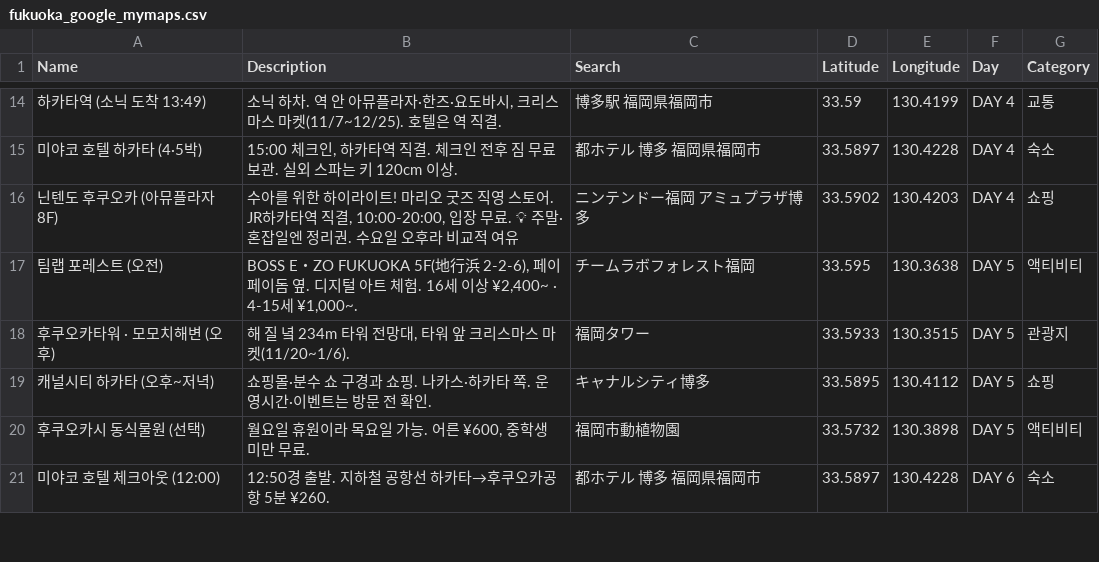
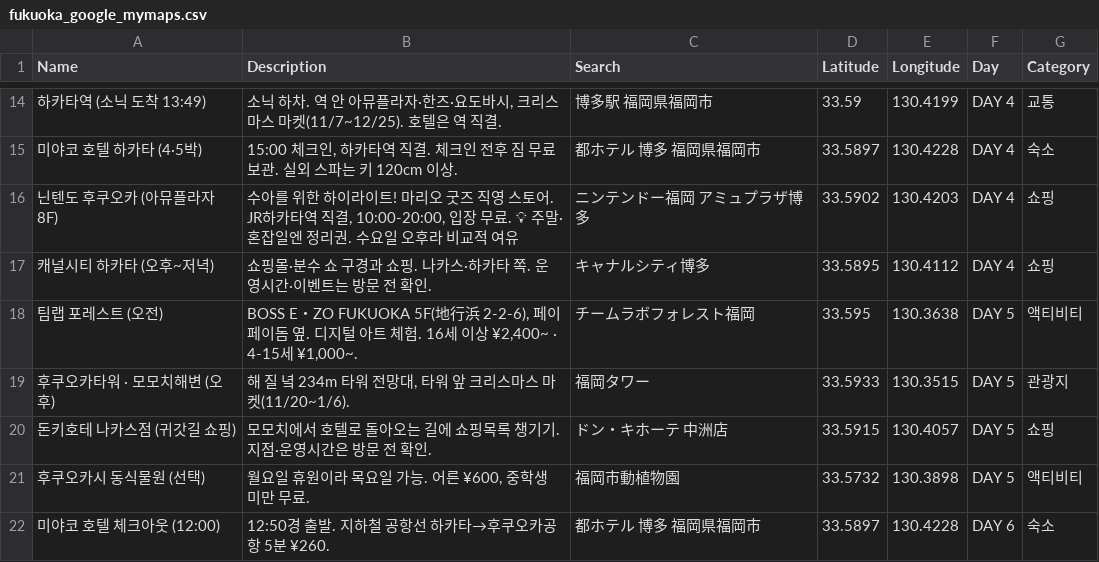
Before and after one commit to asakasimo1/trip-plan, a CSV file: fukuoka/fukuoka_google_mymaps.csv, drawn as a sheet; only a part is shown, gaps mark what is left out; removed rows and columns are numbered as before the commit, all else as after; the diff names each change by its address in the sheet, - before the commit and + after, or states it on an @@ line.

```diff
--- a/fukuoka/fukuoka_google_mymaps.csv
+++ b/fukuoka/fukuoka_google_mymaps.csv
+row 17: 캐널시티 하카타 (오후~저녁) | 쇼핑몰·분수 쇼 구경과 쇼핑. 나카스·하카타 쪽. 운영시간·이벤트는 방문 전 확인. | キャナルシティ博多 | 33.5895 | 130.4112 | DAY 4 | 쇼핑
-row 19: 캐널시티 하카타 (오후~저녁) | 쇼핑몰·분수 쇼 구경과 쇼핑. 나카스·하카타 쪽. 운영시간·이벤트는 방문 전 확인. | キャナルシティ博多 | 33.5895 | 130.4112 | DAY 5 | 쇼핑
+row 20: 돈키호테 나카스점 (귀갓길 쇼핑) | 모모치에서 호텔로 돌아오는 길에 쇼핑목록 챙기기. 지점·운영시간은 방문 전 확인. | ドン・キホーテ 中洲店 | 33.5915 | 130.4057 | DAY 5 | 쇼핑
```
Also changed, not shown: 3 other files.
